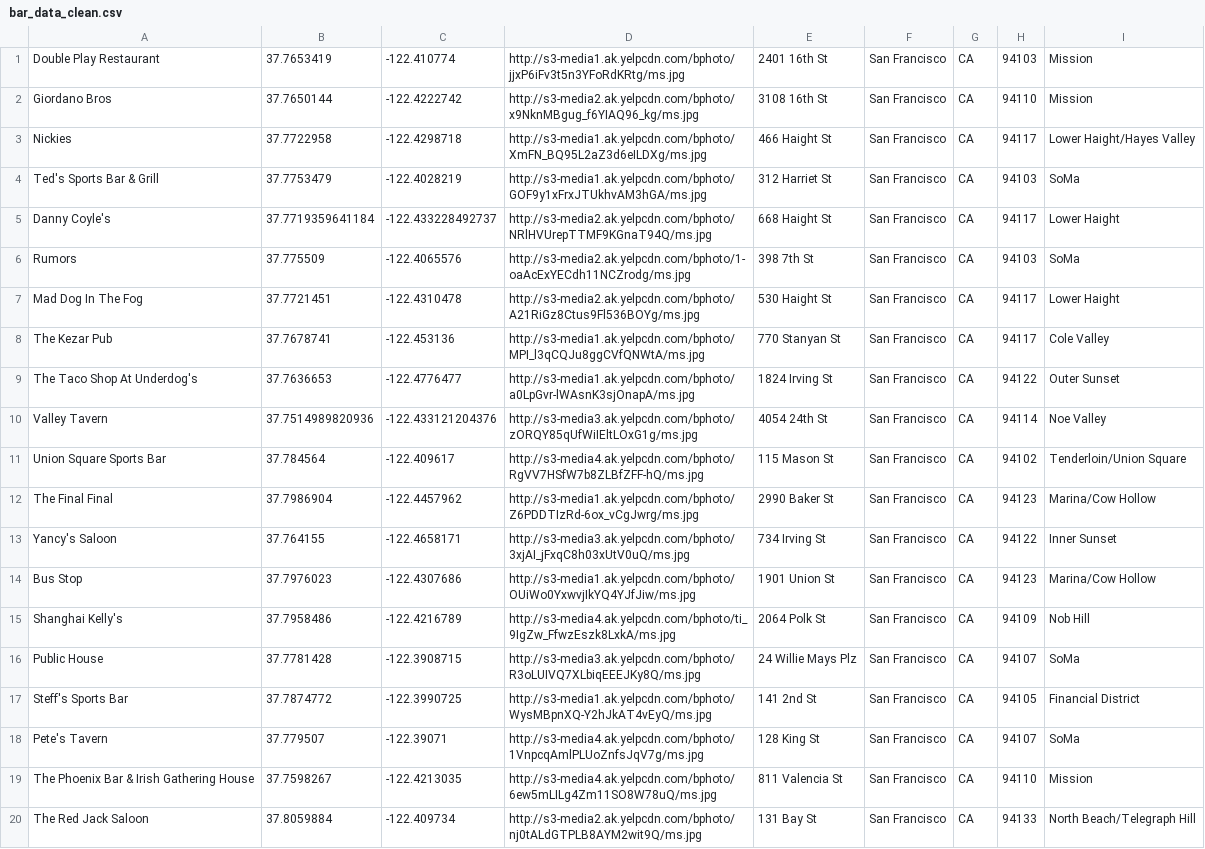
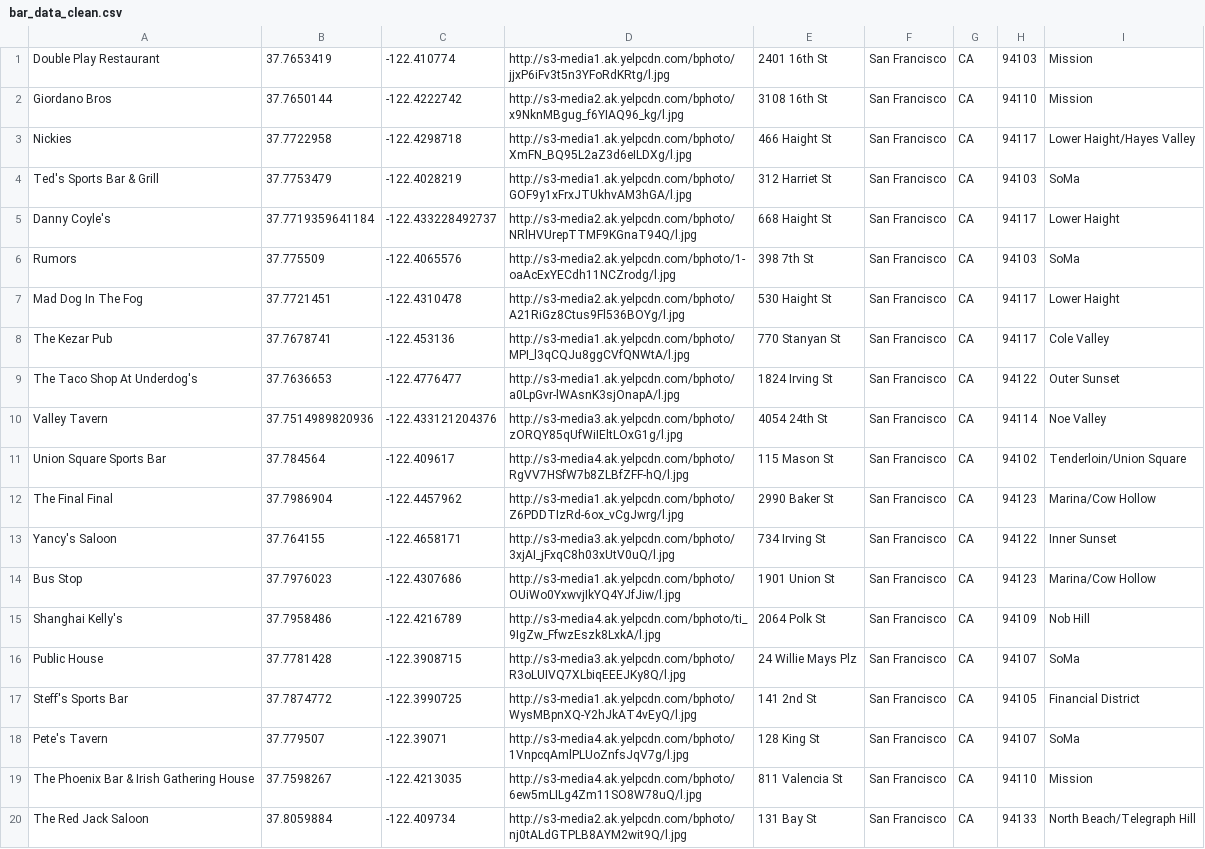
Before and after one commit to incogneato/fanmapper, a CSV file: lib/seed_data_prep/bar_data_clean.csv, drawn as a sheet; the diff names each change by its address in the sheet, - before the commit and + after, or states it on an @@ line.

```diff
--- a/lib/seed_data_prep/bar_data_clean.csv
+++ b/lib/seed_data_prep/bar_data_clean.csv
-D1: http://s3-media1.ak.yelpcdn.com/bphoto/jjxP6iFv3t5n3YFoRdKRtg/ms.jpg
+D1: http://s3-media1.ak.yelpcdn.com/bphoto/jjxP6iFv3t5n3YFoRdKRtg/l.jpg
-D2: http://s3-media2.ak.yelpcdn.com/bphoto/x9NknMBgug_f6YIAQ96_kg/ms.jpg
+D2: http://s3-media2.ak.yelpcdn.com/bphoto/x9NknMBgug_f6YIAQ96_kg/l.jpg
-D3: http://s3-media1.ak.yelpcdn.com/bphoto/XmFN_BQ95L2aZ3d6eILDXg/ms.jpg
+D3: http://s3-media1.ak.yelpcdn.com/bphoto/XmFN_BQ95L2aZ3d6eILDXg/l.jpg
-D4: http://s3-media1.ak.yelpcdn.com/bphoto/GOF9y1xFrxJTUkhvAM3hGA/ms.jpg
+D4: http://s3-media1.ak.yelpcdn.com/bphoto/GOF9y1xFrxJTUkhvAM3hGA/l.jpg
-D5: http://s3-media2.ak.yelpcdn.com/bphoto/NRlHVUrepTTMF9KGnaT94Q/ms.jpg
+D5: http://s3-media2.ak.yelpcdn.com/bphoto/NRlHVUrepTTMF9KGnaT94Q/l.jpg
-D6: http://s3-media2.ak.yelpcdn.com/bphoto/1-oaAcExYECdh11NCZrodg/ms.jpg
+D6: http://s3-media2.ak.yelpcdn.com/bphoto/1-oaAcExYECdh11NCZrodg/l.jpg
-D7: http://s3-media2.ak.yelpcdn.com/bphoto/A21RiGz8Ctus9Fl536BOYg/ms.jpg
+D7: http://s3-media2.ak.yelpcdn.com/bphoto/A21RiGz8Ctus9Fl536BOYg/l.jpg
-D8: http://s3-media1.ak.yelpcdn.com/bphoto/MPI_l3qCQJu8ggCVfQNWtA/ms.jpg
+D8: http://s3-media1.ak.yelpcdn.com/bphoto/MPI_l3qCQJu8ggCVfQNWtA/l.jpg
-D9: http://s3-media1.ak.yelpcdn.com/bphoto/a0LpGvr-lWAsnK3sjOnapA/ms.jpg
+D9: http://s3-media1.ak.yelpcdn.com/bphoto/a0LpGvr-lWAsnK3sjOnapA/l.jpg
-D10: http://s3-media3.ak.yelpcdn.com/bphoto/zORQY85qUfWiIEltLOxG1g/ms.jpg
+D10: http://s3-media3.ak.yelpcdn.com/bphoto/zORQY85qUfWiIEltLOxG1g/l.jpg
-D11: http://s3-media4.ak.yelpcdn.com/bphoto/RgVV7HSfW7b8ZLBfZFF-hQ/ms.jpg
+D11: http://s3-media4.ak.yelpcdn.com/bphoto/RgVV7HSfW7b8ZLBfZFF-hQ/l.jpg
-D12: http://s3-media1.ak.yelpcdn.com/bphoto/Z6PDDTIzRd-6ox_vCgJwrg/ms.jpg
+D12: http://s3-media1.ak.yelpcdn.com/bphoto/Z6PDDTIzRd-6ox_vCgJwrg/l.jpg
-D13: http://s3-media3.ak.yelpcdn.com/bphoto/3xjAI_jFxqC8h03xUtV0uQ/ms.jpg
+D13: http://s3-media3.ak.yelpcdn.com/bphoto/3xjAI_jFxqC8h03xUtV0uQ/l.jpg
-D14: http://s3-media1.ak.yelpcdn.com/bphoto/OUiWo0YxwvjIkYQ4YJfJiw/ms.jpg
+D14: http://s3-media1.ak.yelpcdn.com/bphoto/OUiWo0YxwvjIkYQ4YJfJiw/l.jpg
-D15: http://s3-media4.ak.yelpcdn.com/bphoto/ti_9IgZw_FfwzEszk8LxkA/ms.jpg
+D15: http://s3-media4.ak.yelpcdn.com/bphoto/ti_9IgZw_FfwzEszk8LxkA/l.jpg
-D16: http://s3-media3.ak.yelpcdn.com/bphoto/R3oLUIVQ7XLbiqEEEJKy8Q/ms.jpg
+D16: http://s3-media3.ak.yelpcdn.com/bphoto/R3oLUIVQ7XLbiqEEEJKy8Q/l.jpg
-D17: http://s3-media1.ak.yelpcdn.com/bphoto/WysMBpnXQ-Y2hJkAT4vEyQ/ms.jpg
+D17: http://s3-media1.ak.yelpcdn.com/bphoto/WysMBpnXQ-Y2hJkAT4vEyQ/l.jpg
-D18: http://s3-media4.ak.yelpcdn.com/bphoto/1VnpcqAmlPLUoZnfsJqV7g/ms.jpg
+D18: http://s3-media4.ak.yelpcdn.com/bphoto/1VnpcqAmlPLUoZnfsJqV7g/l.jpg
-D19: http://s3-media4.ak.yelpcdn.com/bphoto/6ew5mLILg4Zm11SO8W78uQ/ms.jpg
+D19: http://s3-media4.ak.yelpcdn.com/bphoto/6ew5mLILg4Zm11SO8W78uQ/l.jpg
-D20: http://s3-media2.ak.yelpcdn.com/bphoto/nj0tALdGTPLB8AYM2wit9Q/ms.jpg
+D20: http://s3-media2.ak.yelpcdn.com/bphoto/nj0tALdGTPLB8AYM2wit9Q/l.jpg
```
Also changed, not shown: 7 other files.
